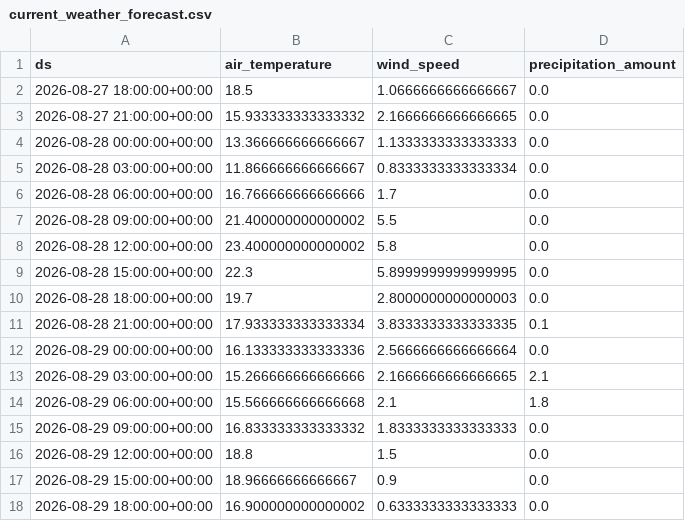
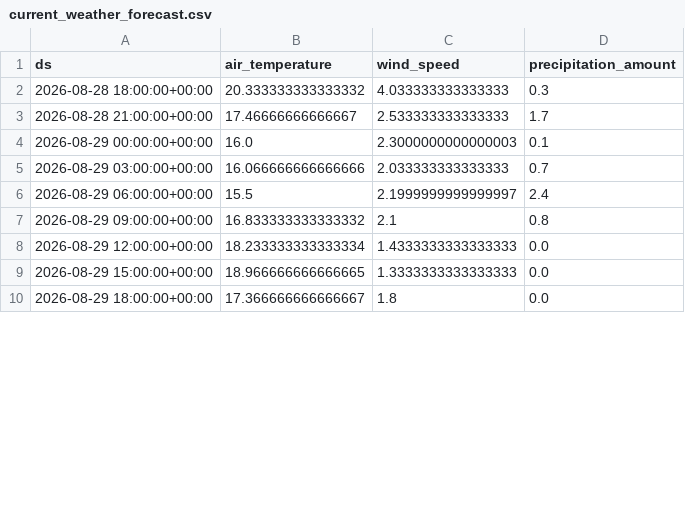
Before and after one commit to jensmorten/sykkelprofet, a CSV file: model/current_weather_forecast.csv, drawn as a sheet; only a part is shown; the diff covers the shown part only.

```diff
--- a/model/current_weather_forecast.csv
+++ b/model/current_weather_forecast.csv
@@ -1,18 +1,10 @@
 ds,air_temperature,wind_speed,precipitation_amount
-2026-08-27 18:00:00+00:00,18.5,1.0666666666666667,0.0
-2026-08-27 21:00:00+00:00,15.933333333333332,2.1666666666666665,0.0
-2026-08-28 00:00:00+00:00,13.366666666666667,1.1333333333333333,0.0
-2026-08-28 03:00:00+00:00,11.866666666666667,0.8333333333333334,0.0
-2026-08-28 06:00:00+00:00,16.766666666666666,1.7,0.0
-2026-08-28 09:00:00+00:00,21.400000000000002,5.5,0.0
-2026-08-28 12:00:00+00:00,23.400000000000002,5.8,0.0
-2026-08-28 15:00:00+00:00,22.3,5.8999999999999995,0.0
-2026-08-28 18:00:00+00:00,19.7,2.8000000000000003,0.0
-2026-08-28 21:00:00+00:00,17.933333333333334,3.8333333333333335,0.1
-2026-08-29 00:00:00+00:00,16.133333333333336,2.5666666666666664,0.0
-2026-08-29 03:00:00+00:00,15.266666666666666,2.1666666666666665,2.1
-2026-08-29 06:00:00+00:00,15.566666666666668,2.1,1.8
-2026-08-29 09:00:00+00:00,16.833333333333332,1.8333333333333333,0.0
-2026-08-29 12:00:00+00:00,18.8,1.5,0.0
-2026-08-29 15:00:00+00:00,18.96666666666667,0.9,0.0
-2026-08-29 18:00:00+00:00,16.900000000000002,0.6333333333333333,0.0
+2026-08-28 18:00:00+00:00,20.333333333333332,4.033333333333333,0.3
+2026-08-28 21:00:00+00:00,17.46666666666667,2.533333333333333,1.7
+2026-08-29 00:00:00+00:00,16.0,2.3000000000000003,0.1
+2026-08-29 03:00:00+00:00,16.066666666666666,2.033333333333333,0.7
+2026-08-29 06:00:00+00:00,15.5,2.1999999999999997,2.4
+2026-08-29 09:00:00+00:00,16.833333333333332,2.1,0.8
+2026-08-29 12:00:00+00:00,18.233333333333334,1.4333333333333333,0.0
+2026-08-29 15:00:00+00:00,18.966666666666665,1.3333333333333333,0.0
+2026-08-29 18:00:00+00:00,17.366666666666667,1.8,0.0
```
Also changed, not shown: 8 added rows and 85 edited cells elsewhere in this file, model/predictions.csv.
